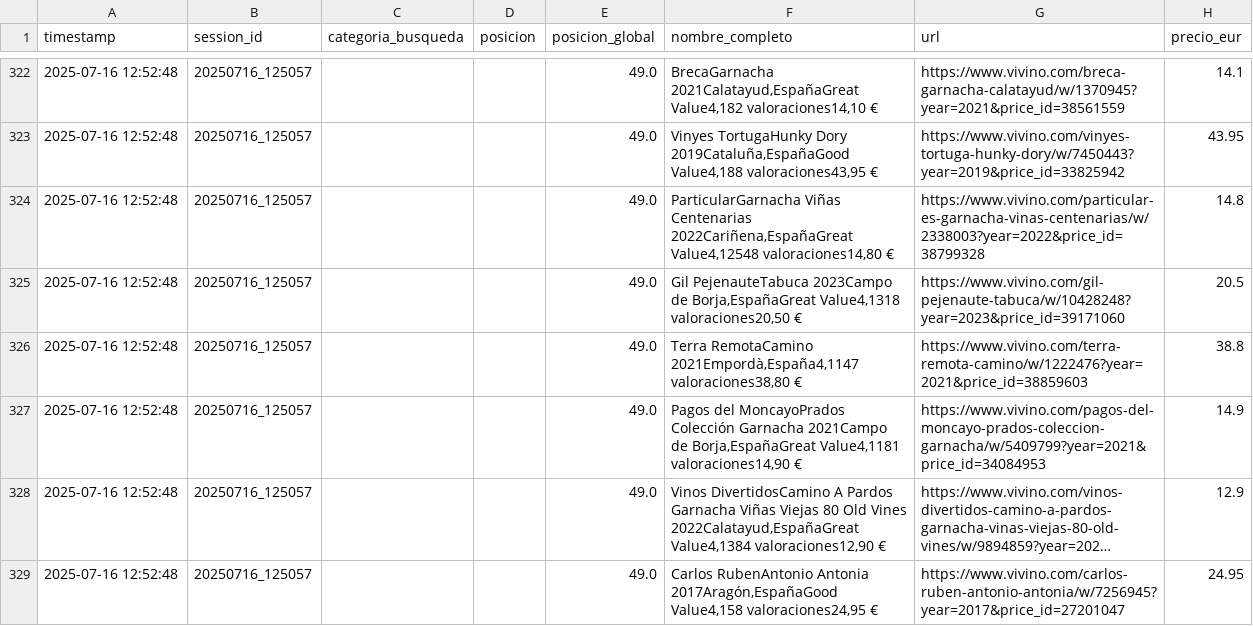
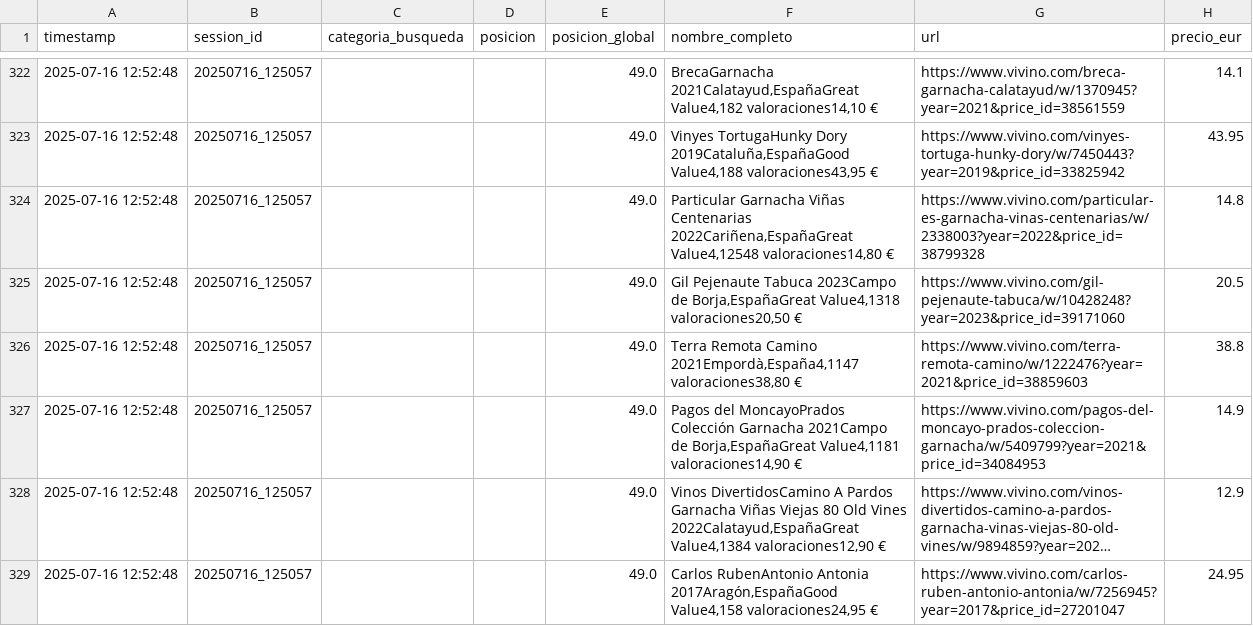
Before and after one commit to cristinaegus/Wine-IA-Web, a CSV file: datos_scraping/resumen_scraping_completo_20250716_130237.csv, drawn as a sheet; only a part is shown, gaps mark what is left out; long unchanged cells end in …; the diff covers the shown part only; the diff names each change by its address in the sheet, - before the commit and + after, or states it on an @@ line.

```diff
--- a/datos_scraping/resumen_scraping_completo_20250716_130237.csv
+++ b/datos_scraping/resumen_scraping_completo_20250716_130237.csv
-F324 (nombre_completo): ParticularGarnacha Viñas Centenarias…
+F324 (nombre_completo): Particular Garnacha Viñas Centenarias…
-F325 (nombre_completo): Gil PejenauteTabuca 2023Campo de…
+F325 (nombre_completo): Gil Pejenaute Tabuca 2023Campo de…
-F326 (nombre_completo): Terra RemotaCamino 2021Empordà,España4,1147 valoraciones38,80…
+F326 (nombre_completo): Terra Remota Camino 2021Empordà,España4,1147 valoraciones38,80…
```
Also changed, not shown: 19 edited cells elsewhere in this file, 32 other files.
